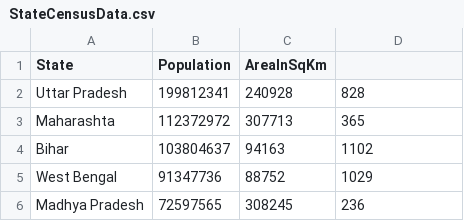
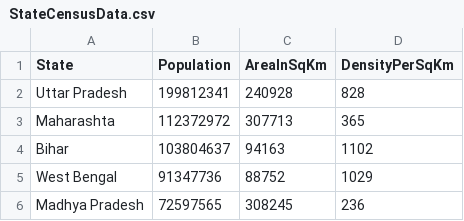
Before and after one commit to DeepaliKalagate/CSVStateCensusAnalyserJUnit, a CSV file: build/resources/main/StateCensusData.csv, drawn as a sheet; only a part is shown.

Commit message:
Added function Sort by StateName and Output written into JSON File

```diff
--- a/build/resources/main/StateCensusData.csv
+++ b/build/resources/main/StateCensusData.csv
@@ -1,2 +1,2 @@
-State,Population,AreaInSqKm,
+State,Population,AreaInSqKm,DensityPerSqKm
 Uttar Pradesh,199812341,240928,828
```
Also changed, not shown: src/main/resources/StateCensusData.csv, 14 other files.
